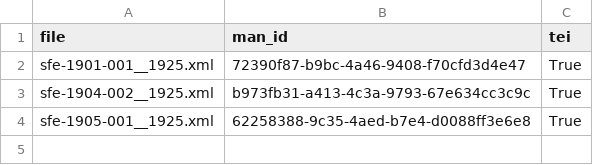
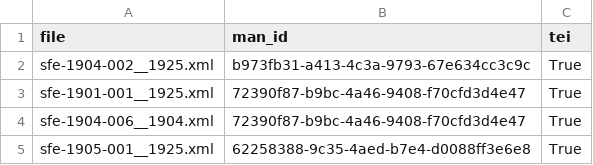
Before and after one commit to freud-digital/frd-working-data, a CSV file: manifestations_have_tei.csv, drawn as a sheet.

```diff
--- a/manifestations_have_tei.csv
+++ b/manifestations_have_tei.csv
@@ -1,4 +1,5 @@
 file,man_id,tei
+sfe-1904-002__1925.xml,b973fb31-a413-4c3a-9793-67e634cc3c9c,True
 sfe-1901-001__1925.xml,72390f87-b9bc-4a46-9408-f70cfd3d4e47,True
-sfe-1904-002__1925.xml,b973fb31-a413-4c3a-9793-67e634cc3c9c,True
+sfe-1904-006__1904.xml,72390f87-b9bc-4a46-9408-f70cfd3d4e47,True
 sfe-1905-001__1925.xml,62258388-9c35-4aed-b7e4-d0088ff3e6e8,True
```
